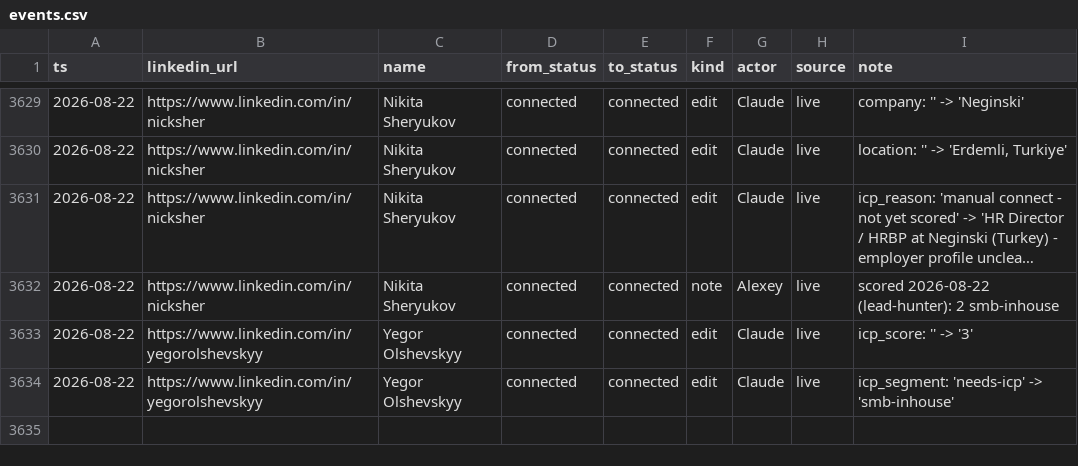
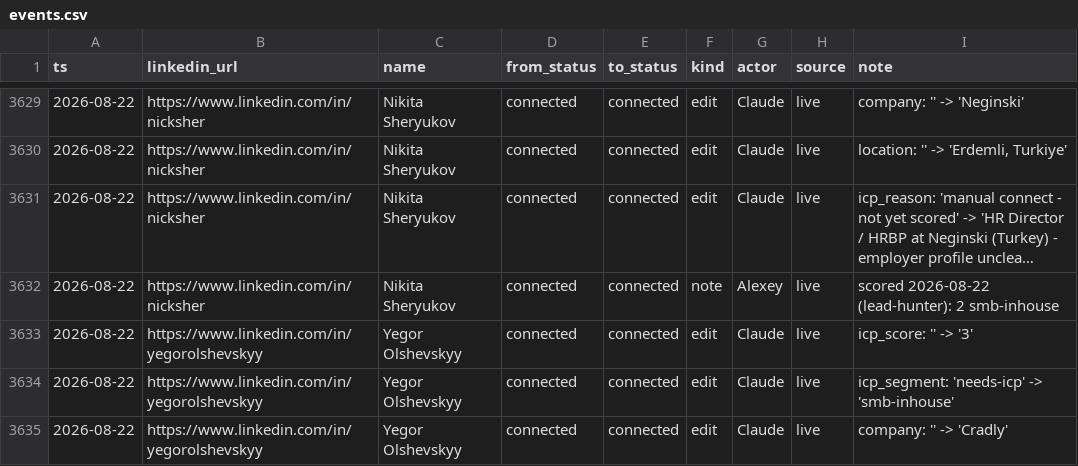
Before and after one commit to aborovkov/hiresignal_sales_brain, a CSV file: crm/events.csv, drawn as a sheet; only a part is shown, gaps mark what is left out; long unchanged cells end in ….

```diff
--- a/crm/events.csv
+++ b/crm/events.csv
@@ -3634 +3634,2 @@ ts,linkedin_url,name,from_status,to_status,kind,actor,source,note
 2026-08-22,https://www.linkedin.com/in/yegorolshevskyy,Yegor Olshevskyy,connected,connected,edit,Claude,live,icp_segment: 'needs-icp' -> 'smb-inhouse'
+2026-08-22,https://www.linkedin.com/in/yegorolshevskyy,Yegor Olshevskyy,connected,connected,edit,Claude,live,company: '' -> 'Cradly'
```
Also changed, not shown: crm/leads.csv.
